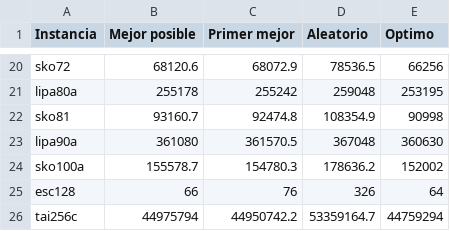
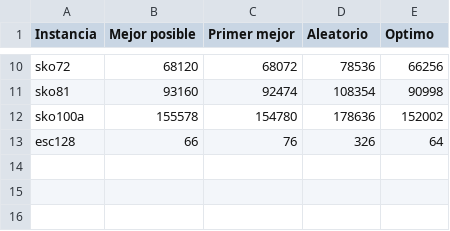
Before and after one commit to ragnell93/dise-oII, a CSV file: informe/resultadosLocal.csv, drawn as a sheet; only a part is shown, gaps mark what is left out; removed rows and columns are numbered as before the commit, all else as after; the diff covers the shown part only; the diff names each change by its address in the sheet, - before the commit and + after, or states it on an @@ line.

```diff
--- a/informe/resultadosLocal.csv
+++ b/informe/resultadosLocal.csv
-B10 (Mejor posible): 68120.6
+B10 (Mejor posible): 68120
-C10 (Primer mejor): 68072.9
+C10 (Primer mejor): 68072
-D10 (Aleatorio): 78536.5
+D10 (Aleatorio): 78536
-row 21: lipa80a | 255178 | 255242 | 259048 | 253195
-B11 (Mejor posible): 93160.7
+B11 (Mejor posible): 93160
-C11 (Primer mejor): 92474.8
+C11 (Primer mejor): 92474
-D11 (Aleatorio): 108354.9
+D11 (Aleatorio): 108354
-row 23: lipa90a | 361080 | 361570.5 | 367048 | 360630
-B12 (Mejor posible): 155578.7
+B12 (Mejor posible): 155578
-C12 (Primer mejor): 154780.3
+C12 (Primer mejor): 154780
-D12 (Aleatorio): 178636.2
+D12 (Aleatorio): 178636
-row 26: tai256c | 44975794 | 44950742.2 | 53359164.7 | 44759294
```
Also changed, not shown: 10 removed rows and 20 edited cells elsewhere in this file, 1 other file.
